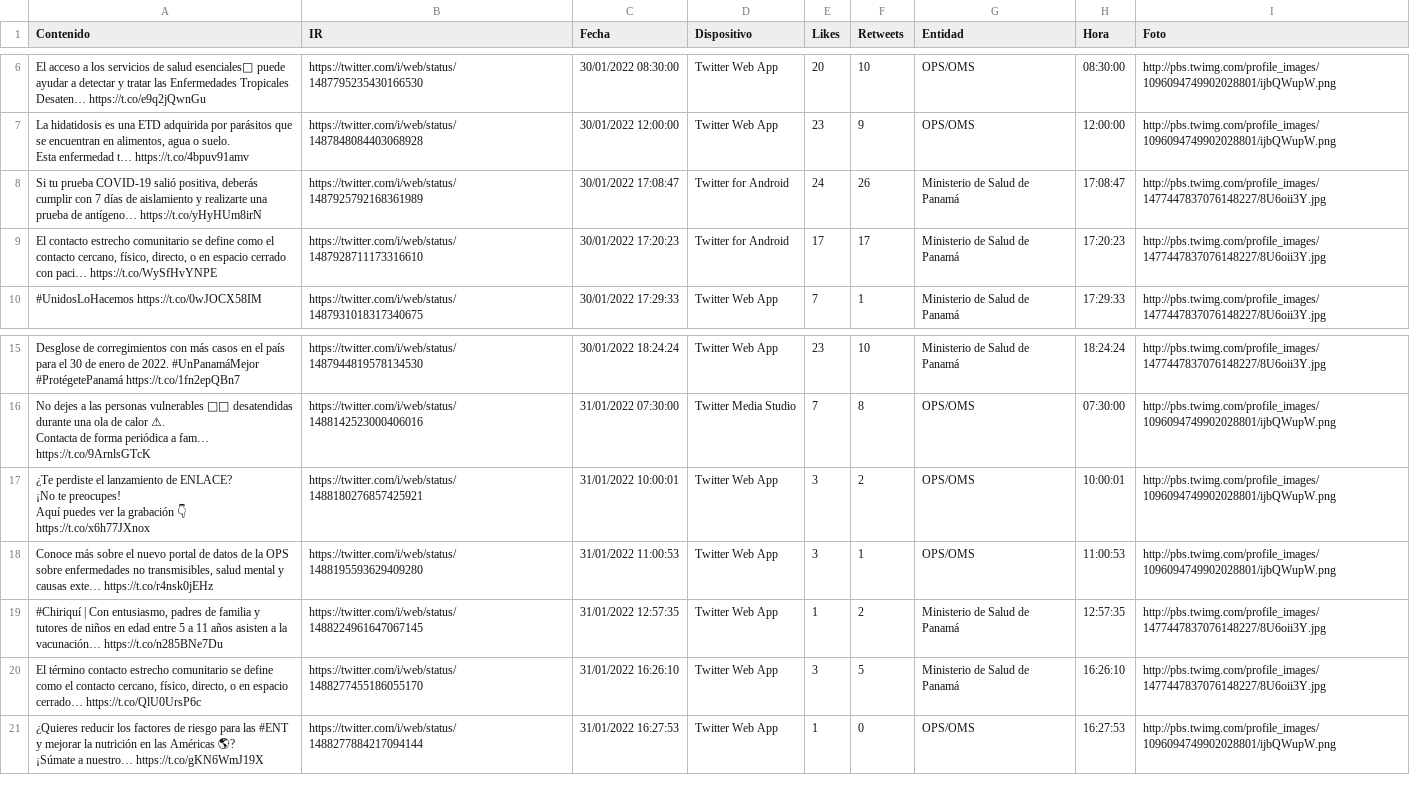
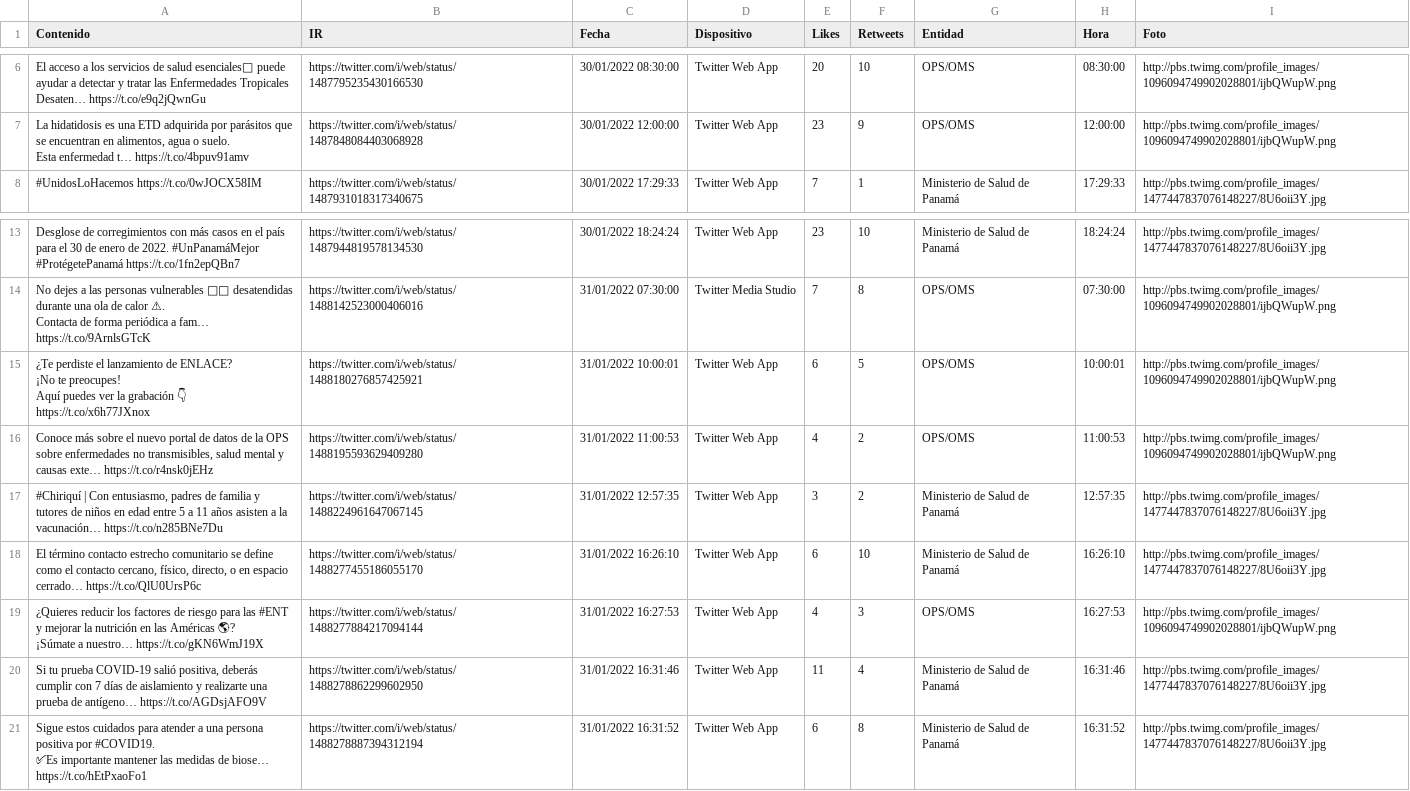
Before and after one commit to Sud-Austral/Datos_Panama, a CSV file: tweeter/tweeter.csv, drawn as a sheet; only a part is shown, gaps mark what is left out.

Commit message:
Update automatico via Actualizar 02-01-2022 00-30-37

```diff
--- a/tweeter/tweeter.csv
+++ b/tweeter/tweeter.csv
@@ -9,4 +9,2 @@ El acceso a los servicios de salud esenciales🏥 puede ayudar a detectar y trat
 Esta enfermedad t… https://t.co/4bpuv91amv",https://twitter.com/i/web/status/1487848084403068928,30/01/2022 12:00:00,Twitter Web App,23,9,OPS/OMS,12:00:00,http://pbs.twimg.com/profile_images/1096094749902028801/ijbQWupW.png
-"Si tu prueba COVID-19 salió positiva, deberás cumplir con 7 días de aislamiento y realizarte una prueba de antígeno… https://t.co/yHyHUm8irN",https://twitter.com/i/web/status/1487925792168361989,30/01/2022 17:08:47,Twitter for Android,24,26,Ministerio de Salud de Panamá,17:08:47,http://pbs.twimg.com/profile_images/1477447837076148227/8U6oii3Y.jpg
-"El contacto estrecho comunitario se define como el contacto cercano, físico, directo, o en espacio cerrado con paci… https://t.co/WySfHvYNPE",https://twitter.com/i/web/status/1487928711173316610,30/01/2022 17:20:23,Twitter for Android,17,17,Ministerio de Salud de Panamá,17:20:23,http://pbs.twimg.com/profile_images/1477447837076148227/8U6oii3Y.jpg
 #UnidosLoHacemos https://t.co/0wJOCX58IM,https://twitter.com/i/web/status/1487931018317340675,30/01/2022 17:29:33,Twitter Web App,7,1,Ministerio de Salud de Panamá,17:29:33,http://pbs.twimg.com/profile_images/1477447837076148227/8U6oii3Y.jpg
@@ -24,14 +22,17 @@ Desglose de corregimientos con más casos en el país para el 30 de enero de 202
 Contacta de forma periódica a fam… https://t.co/9ArnlsGTcK",https://twitter.com/i/web/status/1488142523000406016,31/01/2022 07:30:00,Twitter Media Studio,7,8,OPS/OMS,07:30:00,http://pbs.twimg.com/profile_images/1096094749902028801/ijbQWupW.png
-"¿Te perdiste el lanzamiento de ENLACE?
-
-¡No te preocupes!
-
-Aquí puedes ver la grabación 👇
-
-https://t.co/x6h77JXnox",https://twitter.com/i/web/status/1488180276857425921,31/01/2022 10:00:01,Twitter Web App,3,2,OPS/OMS,10:00:01,http://pbs.twimg.com/profile_images/1096094749902028801/ijbQWupW.png
-"Conoce más sobre el nuevo portal de datos de la OPS sobre enfermedades no transmisibles, salud mental y causas exte… https://t.co/r4nsk0jEHz",https://twitter.com/i/web/status/1488195593629409280,31/01/2022 11:00:53,Twitter Web App,3,1,OPS/OMS,11:00:53,http://pbs.twimg.com/profile_images/1096094749902028801/ijbQWupW.png
-"#Chiriquí | Con entusiasmo, padres de familia y tutores de niños en edad entre 5 a 11 años asisten a la vacunación… https://t.co/n285BNe7Du",https://twitter.com/i/web/status/1488224961647067145,31/01/2022 12:57:35,Twitter Web App,1,2,Ministerio de Salud de Panamá,12:57:35,http://pbs.twimg.com/profile_images/1477447837076148227/8U6oii3Y.jpg
-"El término contacto estrecho comunitario se define como el contacto cercano, físico, directo, o en espacio cerrado… https://t.co/QlU0UrsP6c",https://twitter.com/i/web/status/1488277455186055170,31/01/2022 16:26:10,Twitter Web App,3,5,Ministerio de Salud de Panamá,16:26:10,http://pbs.twimg.com/profile_images/1477447837076148227/8U6oii3Y.jpg
-"¿Quieres reducir los factores de riesgo para las #ENT y mejorar la nutrición en las Américas 🌎?
-
-¡Súmate a nuestro… https://t.co/gKN6WmJ19X",https://twitter.com/i/web/status/1488277884217094144,31/01/2022 16:27:53,Twitter Web App,1,0,OPS/OMS,16:27:53,http://pbs.twimg.com/profile_images/1096094749902028801/ijbQWupW.png
+"¿Te perdiste el lanzamiento de ENLACE?
+
+¡No te preocupes!
+
+Aquí puedes ver la grabación 👇
+
+https://t.co/x6h77JXnox",https://twitter.com/i/web/status/1488180276857425921,31/01/2022 10:00:01,Twitter Web App,6,5,OPS/OMS,10:00:01,http://pbs.twimg.com/profile_images/1096094749902028801/ijbQWupW.png
+"Conoce más sobre el nuevo portal de datos de la OPS sobre enfermedades no transmisibles, salud mental y causas exte… https://t.co/r4nsk0jEHz",https://twitter.com/i/web/status/1488195593629409280,31/01/2022 11:00:53,Twitter Web App,4,2,OPS/OMS,11:00:53,http://pbs.twimg.com/profile_images/1096094749902028801/ijbQWupW.png
+"#Chiriquí | Con entusiasmo, padres de familia y tutores de niños en edad entre 5 a 11 años asisten a la vacunación… https://t.co/n285BNe7Du",https://twitter.com/i/web/status/1488224961647067145,31/01/2022 12:57:35,Twitter Web App,3,2,Ministerio de Salud de Panamá,12:57:35,http://pbs.twimg.com/profile_images/1477447837076148227/8U6oii3Y.jpg
+"El término contacto estrecho comunitario se define como el contacto cercano, físico, directo, o en espacio cerrado… https://t.co/QlU0UrsP6c",https://twitter.com/i/web/status/1488277455186055170,31/01/2022 16:26:10,Twitter Web App,6,10,Ministerio de Salud de Panamá,16:26:10,http://pbs.twimg.com/profile_images/1477447837076148227/8U6oii3Y.jpg
+"¿Quieres reducir los factores de riesgo para las #ENT y mejorar la nutrición en las Américas 🌎?
+
+¡Súmate a nuestro… https://t.co/gKN6WmJ19X",https://twitter.com/i/web/status/1488277884217094144,31/01/2022 16:27:53,Twitter Web App,4,3,OPS/OMS,16:27:53,http://pbs.twimg.com/profile_images/1096094749902028801/ijbQWupW.png
+"Si tu prueba COVID-19 salió positiva, deberás cumplir con 7 días de aislamiento y realizarte una prueba de antígeno… https://t.co/AGDsjAFO9V",https://twitter.com/i/web/status/1488278862299602950,31/01/2022 16:31:46,Twitter Web App,11,4,Ministerio de Salud de Panamá,16:31:46,http://pbs.twimg.com/profile_images/1477447837076148227/8U6oii3Y.jpg
+"Sigue estos cuidados para atender a una persona positiva por #COVID19.
+✅Es importante mantener las medidas de biose… https://t.co/hEtPxaoFo1",https://twitter.com/i/web/status/1488278887394312194,31/01/2022 16:31:52,Twitter Web App,6,8,Ministerio de Salud de Panamá,16:31:52,http://pbs.twimg.com/profile_images/1477447837076148227/8U6oii3Y.jpg
```
